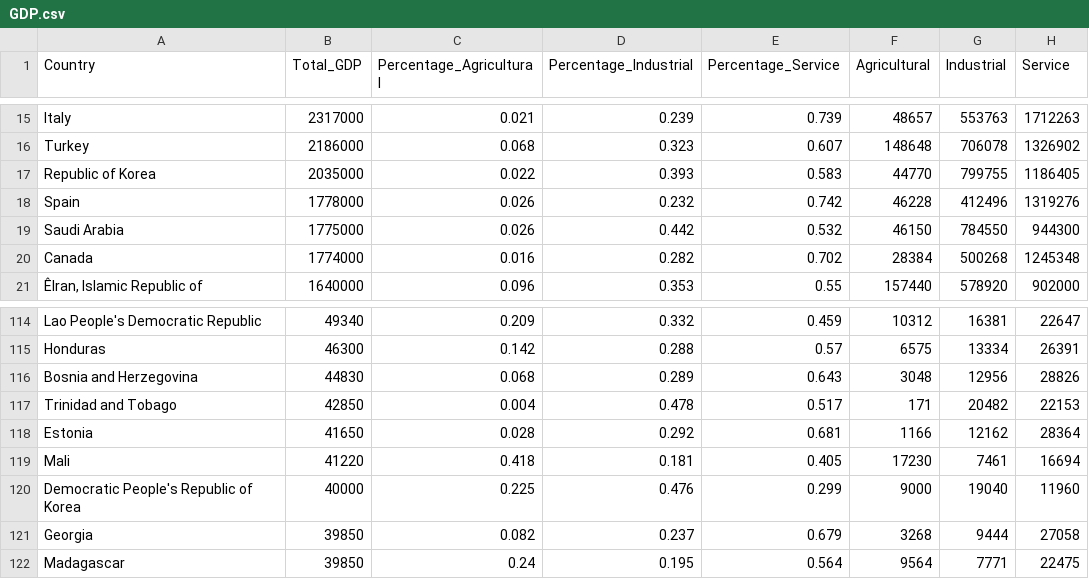
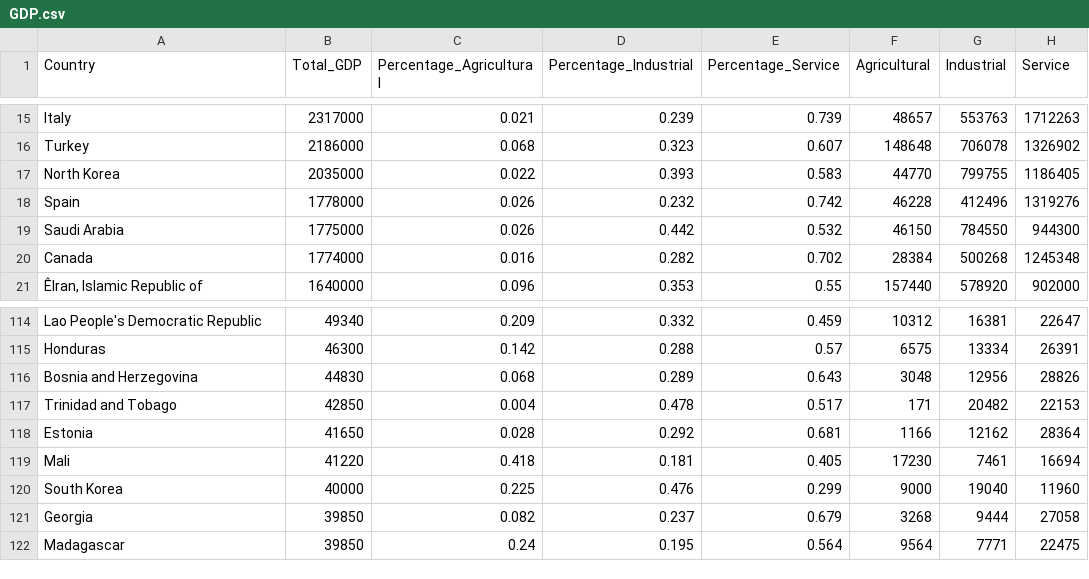
Before and after one commit to KagoPrezRantsho/F21DVCW2, a CSV file: GDP.csv, drawn as a sheet; only a part is shown, gaps mark what is left out.

Commit message:
Update GDP.csv
North and South Korea

```diff
--- a/GDP.csv
+++ b/GDP.csv
@@ -16,3 +16,3 @@ Italy,2317000,0.021,0.239,0.739,48657,553763,1712263,,
 Turkey,2186000,0.068,0.323,0.607,148648,706078,1326902,,
-"Republic of Korea",2035000,0.022,0.393,0.583,44770,799755,1186405,,
+"North Korea",2035000,0.022,0.393,0.583,44770,799755,1186405,,
 Spain,1778000,0.026,0.232,0.742,46228,412496,1319276,,
@@ -119,3 +119,3 @@ Estonia,41650,0.028,0.292,0.681,1166,12162,28364,,
 Mali,41220,0.418,0.181,0.405,17230,7461,16694,,
-"Democratic People's Republic of Korea",40000,0.225,0.476,0.299,9000,19040,11960,,
+"South Korea",40000,0.225,0.476,0.299,9000,19040,11960,,
 Georgia,39850,0.082,0.237,0.679,3268,9444,27058,,
```
